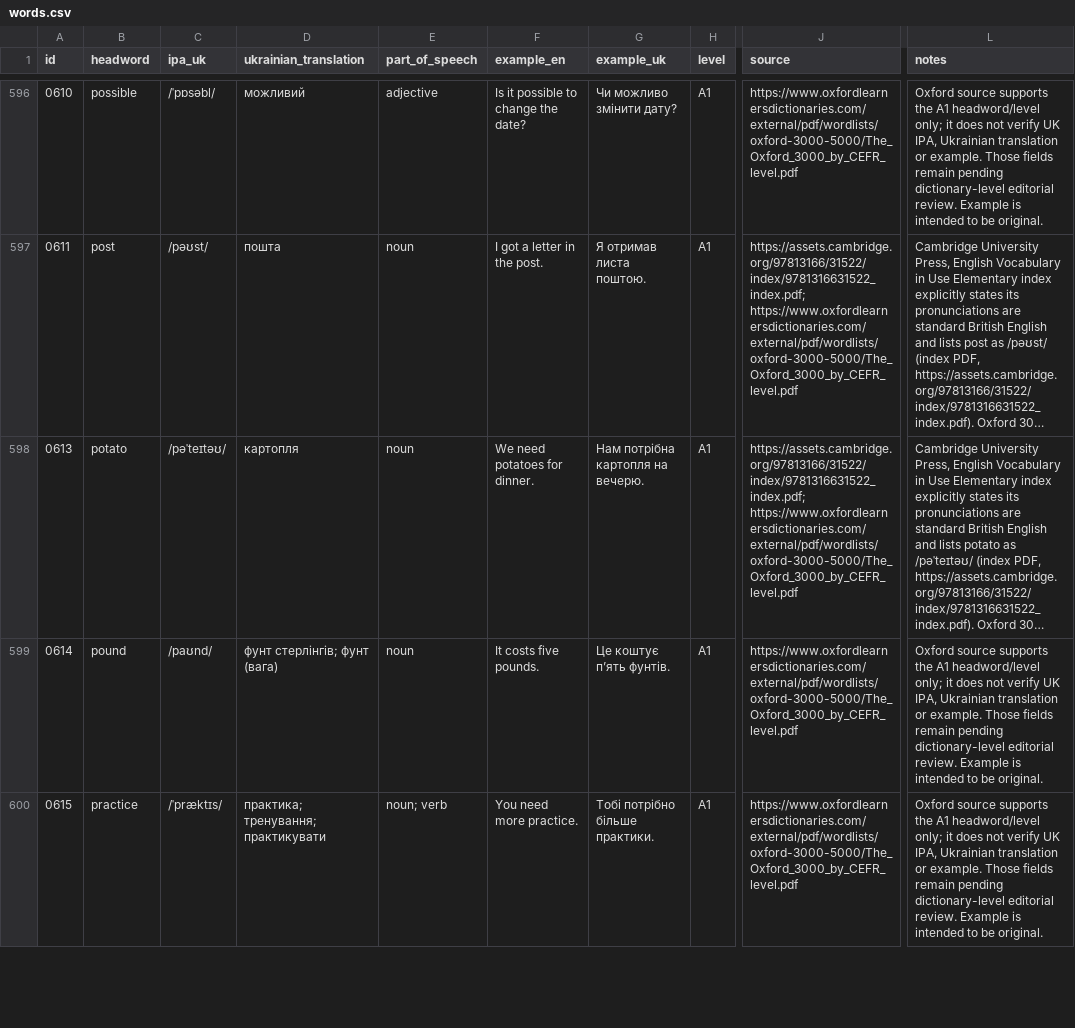
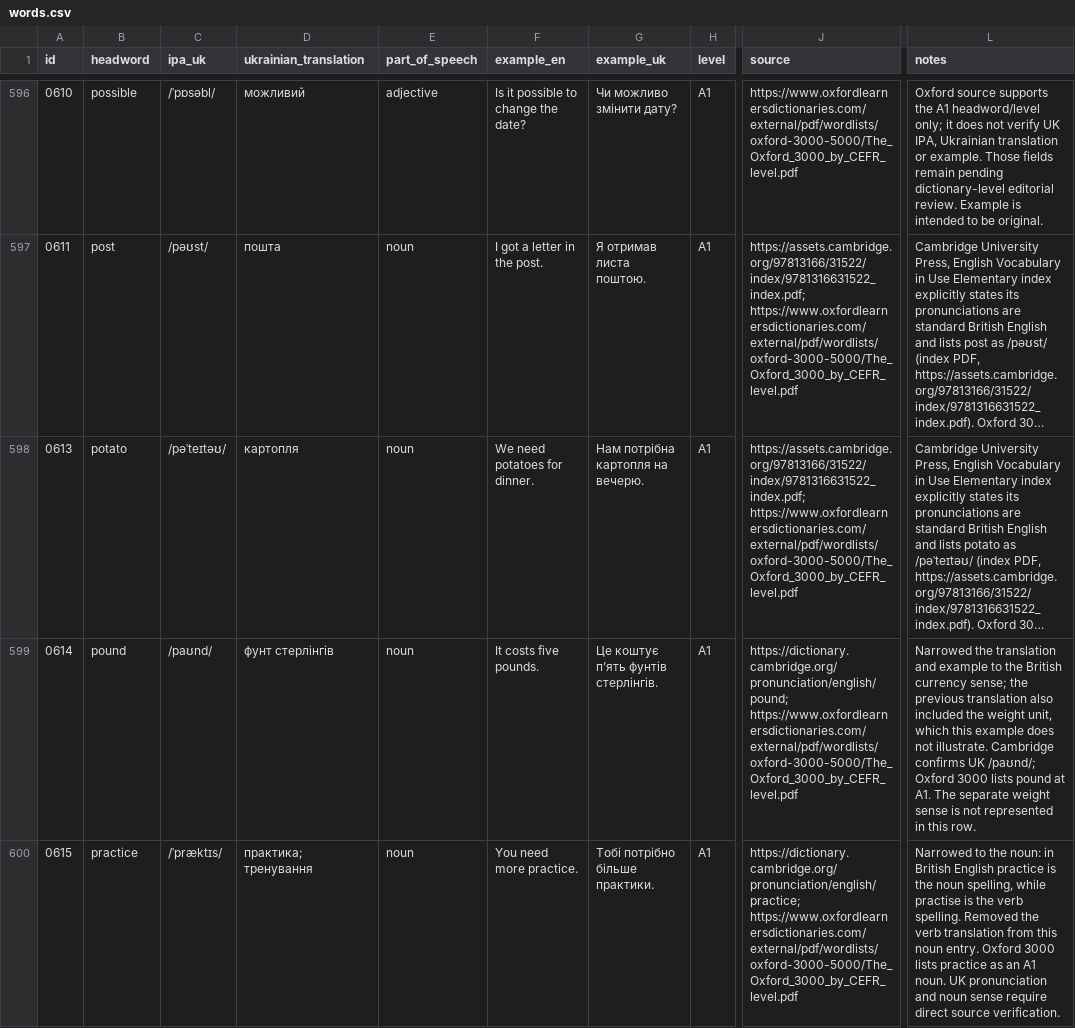
Before and after one commit to kiinoshkaaa/english-ukrainian-dictionary, a CSV file: data/a1/words.csv, drawn as a sheet; only a part is shown, gaps mark what is left out; long unchanged cells end in …; the diff covers the shown part only; the diff names each change by its address in the sheet, - before the commit and + after, or states it on an @@ line.

Commit message:
Audit A1 vocabulary: distinguish British practice/practise and refine pound sense

```diff
--- a/data/a1/words.csv
+++ b/data/a1/words.csv
-D599 (ukrainian_translation): фунт стерлінгів; фунт (вага)
+D599 (ukrainian_translation): фунт стерлінгів
-G599 (example_uk): Це коштує п’ять фунтів.
+G599 (example_uk): Це коштує п’ять фунтів стерлінгів.
-J599 (source): https://www.oxfordlearnersdictionaries.com/external/pdf/wordlists/oxford-3000-5000/The_Oxford_3000_by_CEFR_level.pdf
+J599 (source): https://dictionary.cambridge.org/pronunciation/english/pound; https://www.oxfordlearnersdictionaries.com/external/pdf/wordlists/oxford-3000-5000/The_Oxford_3000_by_CEFR_level.pdf
-L599 (notes): Oxford source supports the A1 headword/level only; it does not verify UK IPA, Ukrainian translation or example. Those fields remain pending dictionary-level editorial review. Example is intended to be original.
+L599 (notes): Narrowed the translation and example to the British currency sense; the previous translation also included the weight unit, which this example does not illustrate. Cambridge confirms UK /paʊnd/; Oxford 3000 lists pound at A1. The separate weight sense is not represented in this row.
-D600 (ukrainian_translation): практика; тренування; практикувати
+D600 (ukrainian_translation): практика; тренування
-E600 (part_of_speech): noun; verb
+E600 (part_of_speech): noun
-J600 (source): https://www.oxfordlearnersdictionaries.com/external/pdf/wordlists/oxford-3000-5000/The_Oxford_3000_by_CEFR_level.pdf
+J600 (source): https://dictionary.cambridge.org/pronunciation/english/practice; https://www.oxfordlearnersdictionaries.com/external/pdf/wordlists/oxford-3000-5000/The_Oxford_3000_by_CEFR_level.pdf
-L600 (notes): Oxford source supports the A1 headword/level only; it does not verify UK IPA, Ukrainian translation or example. Those fields remain pending dictionary-level editorial review. Example is intended to be original.
+L600 (notes): Narrowed to the noun: in British English practice is the noun spelling, while practise is the verb spelling. Removed the verb translation from this noun entry. Oxford 3000 lists practice as an A1 noun. UK pronunciation and noun sense require direct source verification.
```
Also changed, not shown: 4 edited cells elsewhere in this file.
